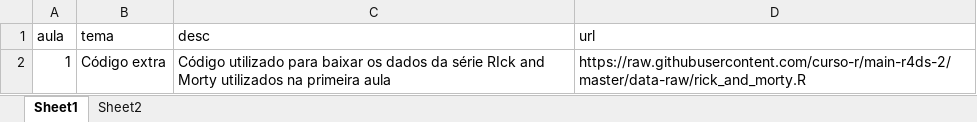
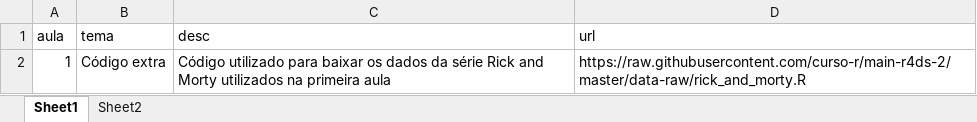
Before and after one commit to curso-r/202104-r4ds-2, an Excel workbook: referencias_extras.xlsx, sheet Sheet1, drawn as a sheet; values as stored, in another font and other column widths than the file's, no borders; the diff names each change by its address in the sheet, - before the commit and + after, or states it on an @@ line.

Commit message:
Typo

```diff
--- a/referencias_extras.xlsx (sheet Sheet1)
+++ b/referencias_extras.xlsx (sheet Sheet1)
-C2 (desc): …da série RIck and Morty…
+C2 (desc): …da série Rick and Morty…
```
Also changed, not shown: 1 other file.
